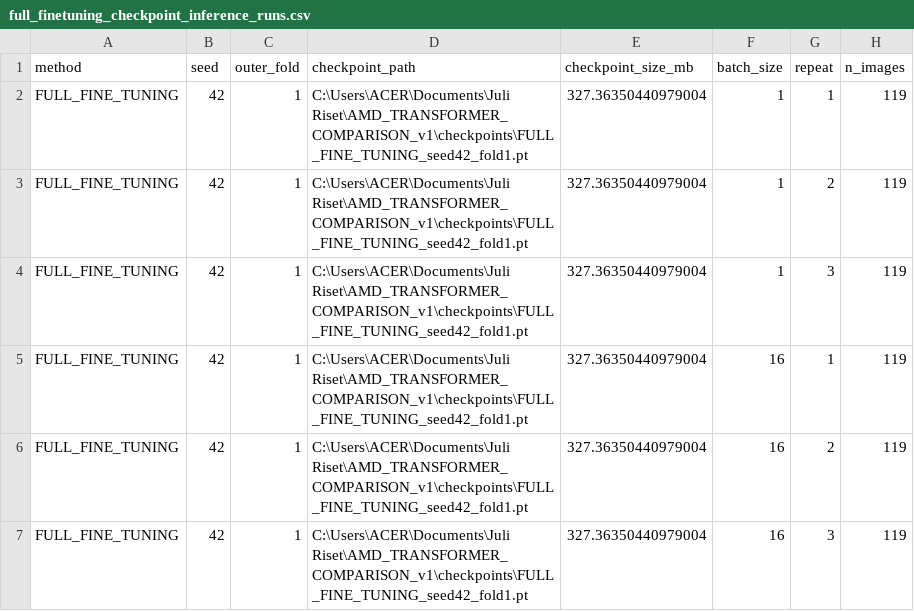
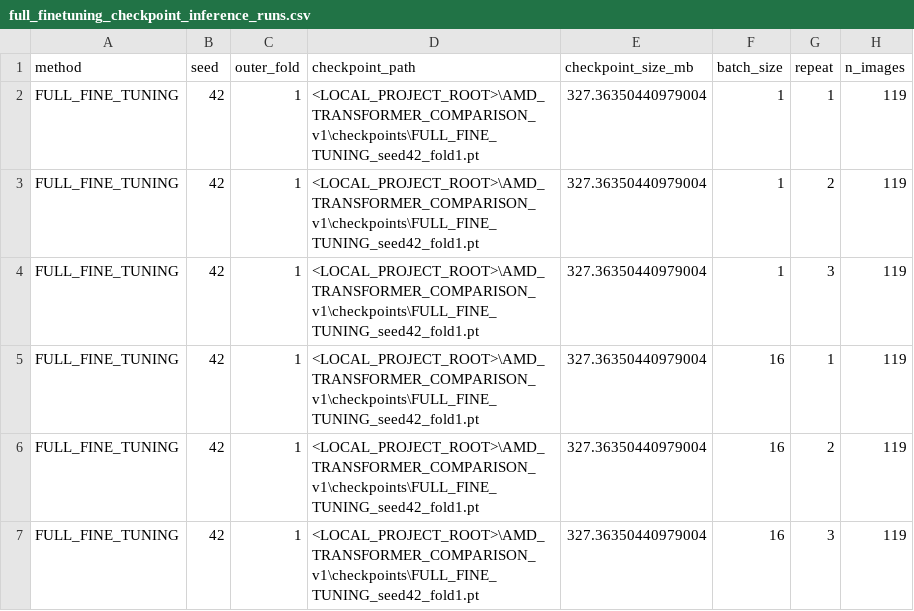
Before and after one commit to leonardopetra24/amd-hybrid-handcrafted-transformer-reproducibility, a CSV file: results/reference/computational_benchmark/full_finetuning_checkpoint_inference_runs.csv, drawn as a sheet; only a part is shown; the diff names each change by its address in the sheet, - before the commit and + after, or states it on an @@ line.

```diff
--- a/results/reference/computational_benchmark/full_finetuning_checkpoint_inference_runs.csv
+++ b/results/reference/computational_benchmark/full_finetuning_checkpoint_inference_runs.csv
-D2:D7 (checkpoint_path): C:\Users\ACER\Documents\Juli Riset\AMD_TRANSFORMER_COMPARISON_v1\checkpoints\FULL_FINE_TUNING_seed42_fold1.pt
+D2:D7 (checkpoint_path): <LOCAL_PROJECT_ROOT>\AMD_TRANSFORMER_COMPARISON_v1\checkpoints\FULL_FINE_TUNING_seed42_fold1.pt
```
Also changed, not shown: PUBLIC_REPOSITORY_FILE_MANIFEST.csv, metadata/provenance/manual_validation_log.csv, 16 other files.
